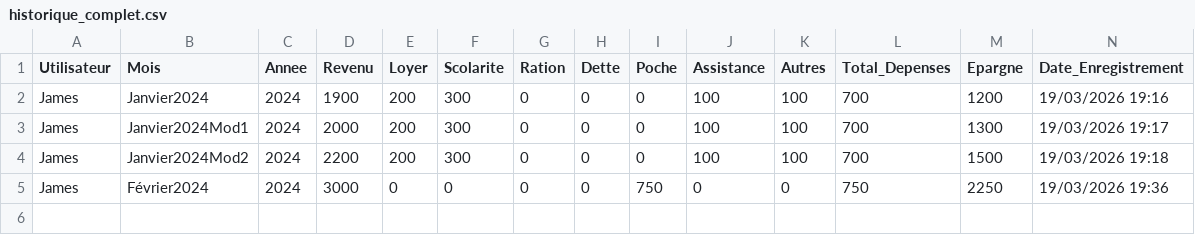
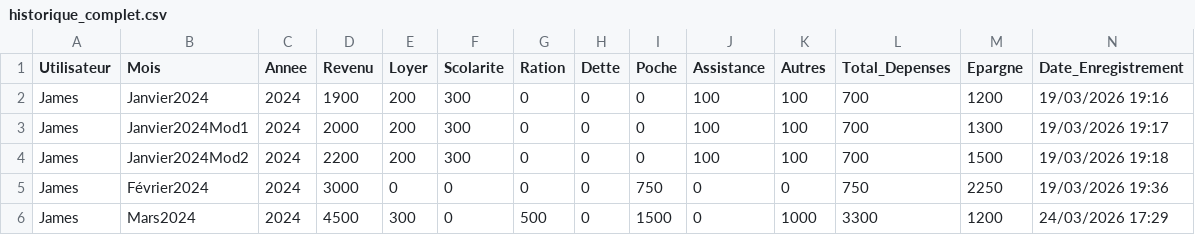
Before and after one commit to JamesApp1311em/GESTION-BUDGETAIRE, a CSV file: historique_complet.csv, drawn as a sheet.

```diff
--- a/historique_complet.csv
+++ b/historique_complet.csv
@@ -5 +5,2 @@ James,Janvier2024Mod2,2024,2200,200,300,0,0,0,100,100,700,1500,19/03/2026 19:18
 James,Février2024,2024,3000,0,0,0,0,750,0,0,750,2250,19/03/2026 19:36
+James,Mars2024,2024,4500,300,0,500,0,1500,0,1000,3300,1200,24/03/2026 17:29
```
Also changed, not shown: 2 other files.
